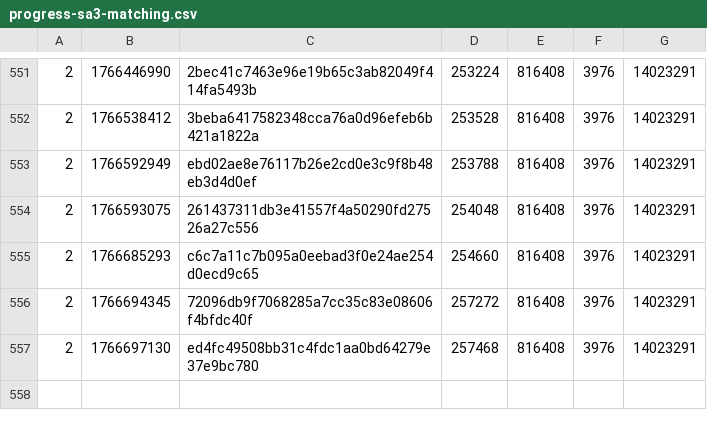
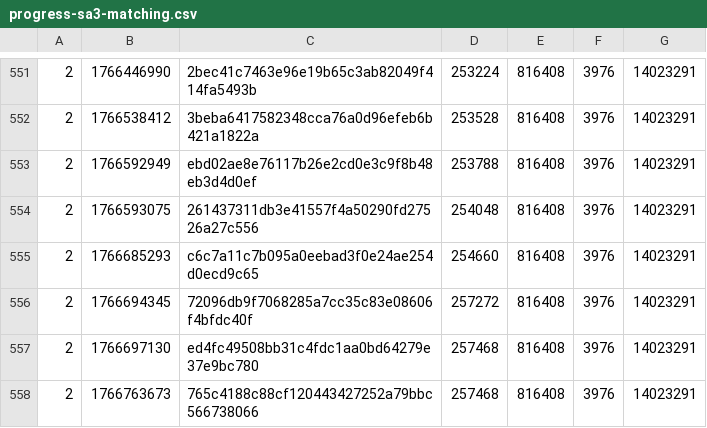
Before and after one commit to SAT-R/sa3, a CSV file: reports/progress-sa3-matching.csv, drawn as a sheet; only a part is shown, gaps mark what is left out.

Commit message:
Move sub_80110E8 into non-matching

```diff
--- a/reports/progress-sa3-matching.csv
+++ b/reports/progress-sa3-matching.csv
@@ -557 +557,2 @@
 2,1766697130,ed4fc49508bb31c4fdc1aa0bd64279e37e9bc780,257468,816408,3976,14023291
+2,1766763673,765c4188c88cf120443427252a79bbc566738066,257468,816408,3976,14023291
```
Also changed, not shown: reports/progress-sa3-nonmatching.csv, 2 other files.
